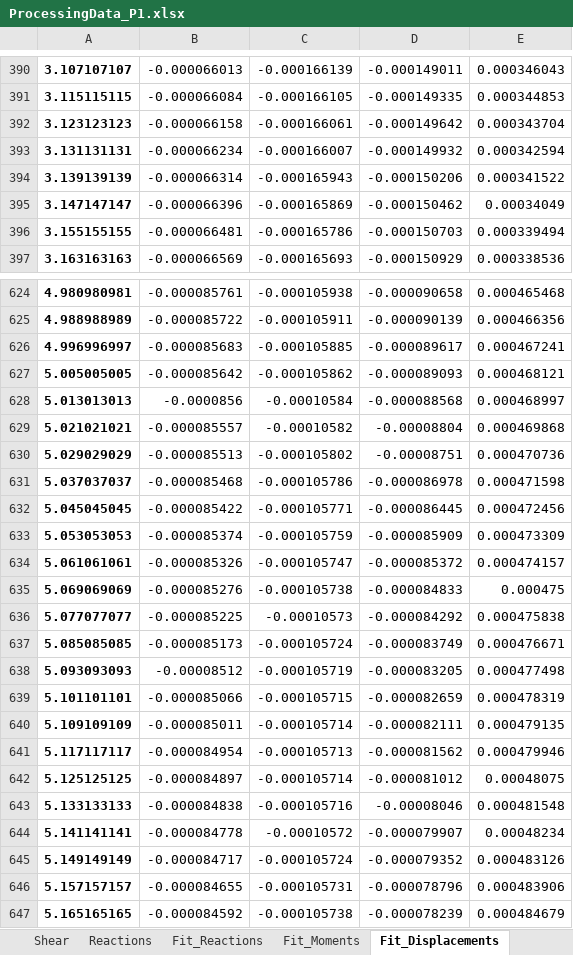
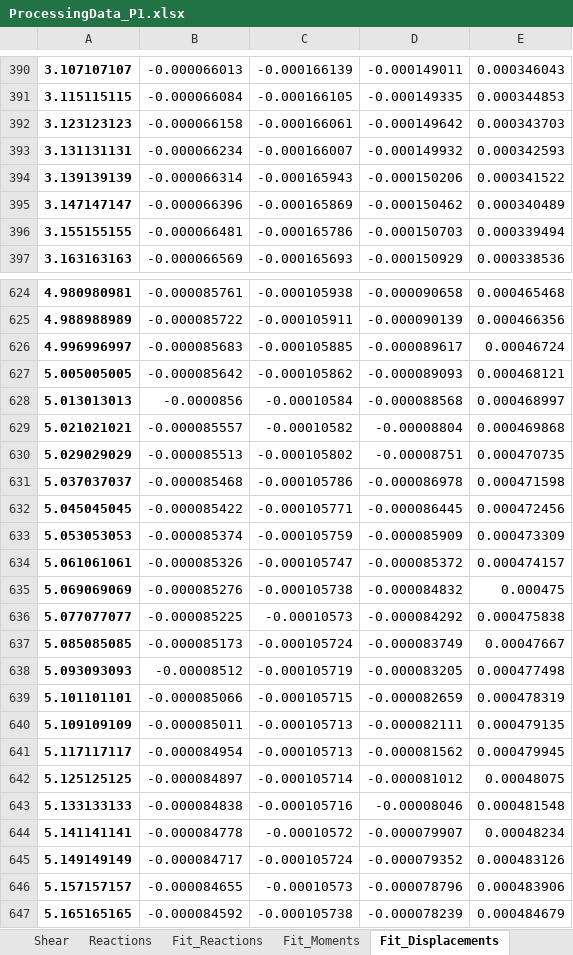
Before and after one commit to mmaiarocha/HPile, an Excel workbook: ProcessingData_P1.xlsx, sheet Fit_Displacements, drawn as a sheet; only a part is shown, gaps mark what is left out; values as stored, in another font and other column widths than the file's, no borders; the diff covers the shown part only; the diff names each change by its address in the sheet, - before the commit and + after, or states it on an @@ line.

```diff
--- a/ProcessingData_P1.xlsx (sheet Fit_Displacements)
+++ b/ProcessingData_P1.xlsx (sheet Fit_Displacements)
-E392: 0.000343704
+E392: 0.000343703
-E393: 0.000342594
+E393: 0.000342593
-E395: 0.00034049
+E395: 0.000340489
-E626: 0.000467241
+E626: 0.00046724
-E630: 0.000470736
+E630: 0.000470735
-D635: -0.000084833
+D635: -0.000084832
-E637: 0.000476671
+E637: 0.00047667
-C640: -0.000105714
+C640: -0.000105713
-E641: 0.000479946
+E641: 0.000479945
-C646: -0.000105731
+C646: -0.00010573
```
Also changed, not shown: 133 edited cells elsewhere in this sheet, sheet Fit_Moments, sheet Fit_Reactions, other sheet tabs, ProcessingData_P2.xlsx, 1 other file.
